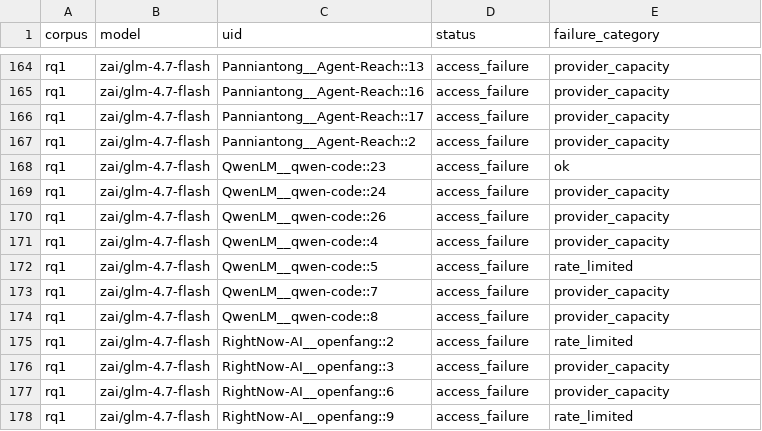
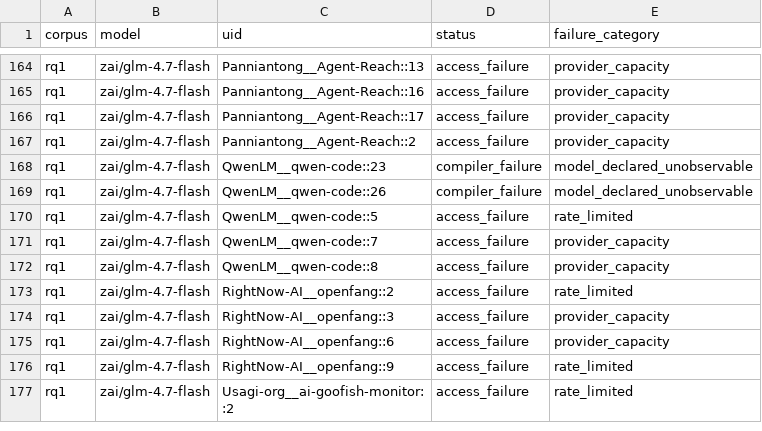
Before and after one commit to eunomia-bpf/ActPlane, a CSV file: docs/empirical-study/translation-models/failures.csv, drawn as a sheet; only a part is shown, gaps mark what is left out; the shorter side is filled out with more unchanged rows.

```diff
--- a/docs/empirical-study/translation-models/failures.csv
+++ b/docs/empirical-study/translation-models/failures.csv
@@ -167,6 +167,4 @@ rq1,zai/glm-4.7-flash,Panniantong__Agent-Reach::17,access_failure,provider_capac
 rq1,zai/glm-4.7-flash,Panniantong__Agent-Reach::2,access_failure,provider_capacity
-rq1,zai/glm-4.7-flash,QwenLM__qwen-code::23,access_failure,ok
-rq1,zai/glm-4.7-flash,QwenLM__qwen-code::24,access_failure,provider_capacity
-rq1,zai/glm-4.7-flash,QwenLM__qwen-code::26,access_failure,provider_capacity
-rq1,zai/glm-4.7-flash,QwenLM__qwen-code::4,access_failure,provider_capacity
+rq1,zai/glm-4.7-flash,QwenLM__qwen-code::23,compiler_failure,model_declared_unobservable
+rq1,zai/glm-4.7-flash,QwenLM__qwen-code::26,compiler_failure,model_declared_unobservable
 rq1,zai/glm-4.7-flash,QwenLM__qwen-code::5,access_failure,rate_limited
```
Also changed, not shown: docs/empirical-study/translation-models/failure-counts.csv, docs/empirical-study/translation-models/summary.csv, 5 other files.
